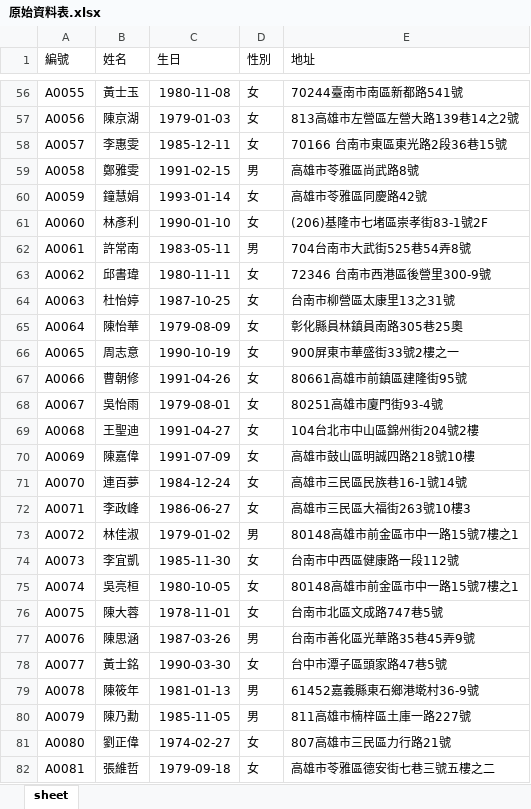
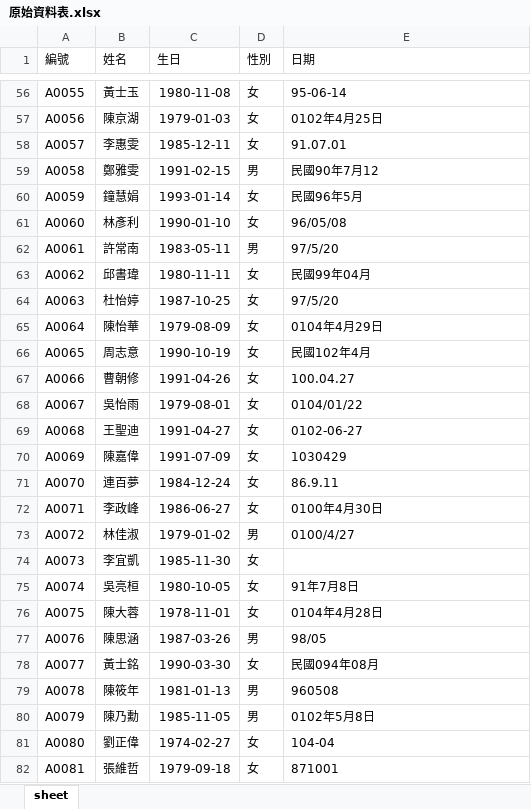
Before and after one commit to jiangsir/20171215_SlideShow, an Excel workbook: datas/原始資料表.xlsx, sheet sheet, drawn as a sheet; only a part is shown, gaps mark what is left out; values as stored, in another font and other column widths than the file's, no borders; charts and pictures not drawn; the diff covers the shown part only; the diff names each change by its address in the sheet, - before the commit and + after, or states it on an @@ line.

```diff
--- a/datas/原始資料表.xlsx (sheet sheet)
+++ b/datas/原始資料表.xlsx (sheet sheet)
-E1: 地址
+E1: 日期
-E56 (日期): 70244臺南市南區新都路541號
+E56 (日期): 95-06-14
-E57 (日期): 813高雄市左營區左營大路139巷14之2號
+E57 (日期): 0102年4月25日
-E58 (日期): 70166 台南市東區東光路2段36巷15號
+E58 (日期): 91.07.01
-E59 (日期): 高雄市苓雅區尚武路8號
+E59 (日期): 民國90年7月12
-E60 (日期): 高雄市苓雅區同慶路42號
+E60 (日期): 民國96年5月
-E61 (日期): (206)基隆市七堵區崇孝街83-1號2F
+E61 (日期): 96/05/08
-E62 (日期): 704台南市大武街525巷54弄8號
+E62 (日期): 97/5/20
-E63 (日期): 72346 台南市西港區後營里300-9號
+E63 (日期): 民國99年04月
-E64 (日期): 台南市柳營區太康里13之31號
+E64 (日期): 97/5/20
-E65 (日期): 彰化縣員林鎮員南路305巷25奧
+E65 (日期): 0104年4月29日
-E66 (日期): 900屏東市華盛街33號2樓之一
+E66 (日期): 民國102年4月
-E67 (日期): 80661高雄市前鎮區建隆街95號
+E67 (日期): 100.04.27
-E68 (日期): 80251高雄市廈門街93-4號
+E68 (日期): 0104/01/22
-E69 (日期): 104台北市中山區錦州街204號2樓
+E69 (日期): 0102-06-27
-E70 (日期): 高雄市鼓山區明誠四路218號10樓
+E70 (日期): 1030429
-E71 (日期): 高雄市三民區民族巷16-1號14號
+E71 (日期): 86.9.11
-E72 (日期): 高雄市三民區大福街263號10樓3
+E72 (日期): 0100年4月30日
-E73 (日期): 80148高雄市前金區市中一路15號7樓之1
+E73 (日期): 0100/4/27
-E74 (日期): 台南市中西區健康路一段112號
+E74 (日期): (empty)
-E75 (日期): 80148高雄市前金區市中一路15號7樓之1
+E75 (日期): 91年7月8日
-E76 (日期): 台南市北區文成路747巷5號
+E76 (日期): 0104年4月28日
-E77 (日期): 台南市善化區光華路35巷45弄9號
+E77 (日期): 98/05
-E78 (日期): 台中市潭子區頭家路47巷5號
+E78 (日期): 民國094年08月
-E79 (日期): 61452嘉義縣東石鄉港墘村36-9號
+E79 (日期): 960508
-E80 (日期): 811高雄市楠梓區土庫一路227號
+E80 (日期): 0102年5月8日
-E81 (日期): 807高雄市三民區力行路21號
+E81 (日期): 104-04
-E82 (日期): 高雄市苓雅區德安街七巷三號五樓之二
+E82 (日期): 871001
```
Also changed, not shown: 142 removed rows, 72 edited cells and cell formats elsewhere in this sheet, datas/原始資料表_new.xlsx, 5 other files.
